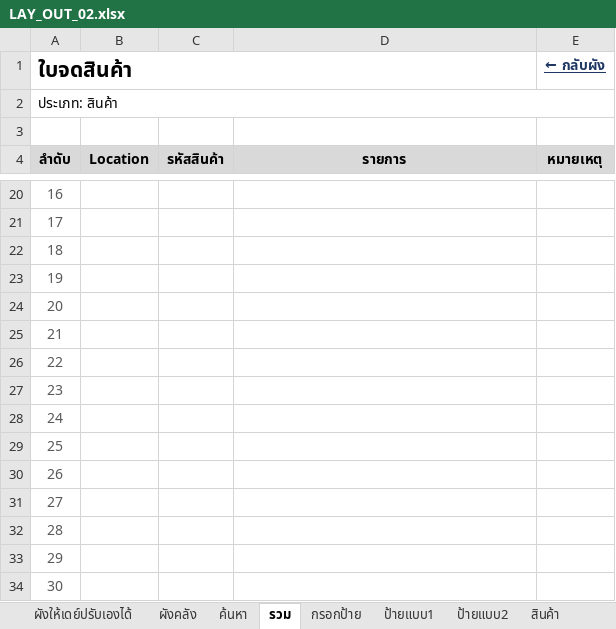
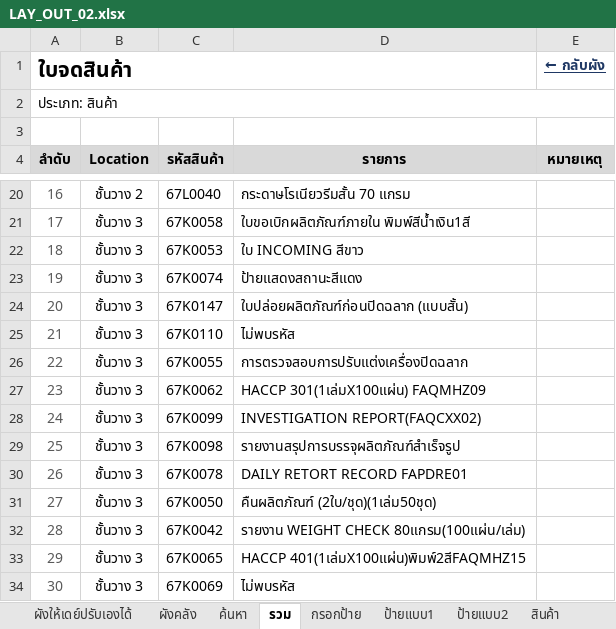
Before and after one commit to warawootkhatsongkram-lang/Layout-itail, an Excel workbook: LAY_OUT_02.xlsx, sheet รวม, drawn as a sheet; only a part is shown, gaps mark what is left out; values as stored, in another font and other column widths than the file's, no borders; conditional formats not drawn; the diff covers the shown part only; the diff names each change by its address in the sheet, - before the commit and + after, or states it on an @@ line.

```diff
--- a/LAY_OUT_02.xlsx (sheet รวม)
+++ b/LAY_OUT_02.xlsx (sheet รวม)
-B20 (Location): (empty)
+B20 (Location): ชั้นวาง 2
-C20 (รหัสสินค้า): (empty)
+C20 (รหัสสินค้า): 67L0040
-D20 (รายการ): (empty)
+D20 (รายการ): กระดาษโรเนียวรีมสั้น 70 แกรม
-B21:B34 (Location): (empty)
+B21:B34 (Location): ชั้นวาง 3
-C21 (รหัสสินค้า): (empty)
+C21 (รหัสสินค้า): 67K0058
-D21 (รายการ): (empty)
+D21 (รายการ): ใบขอเบิกผลิตภัณฑ์ภายใน พิมพ์สีน้ำเงิน1สี
-C22 (รหัสสินค้า): (empty)
+C22 (รหัสสินค้า): 67K0053
-D22 (รายการ): (empty)
+D22 (รายการ): ใบ INCOMING สีขาว
-C23 (รหัสสินค้า): (empty)
+C23 (รหัสสินค้า): 67K0074
-D23 (รายการ): (empty)
+D23 (รายการ): ป้ายแสดงสถานะสีแดง
-C24 (รหัสสินค้า): (empty)
+C24 (รหัสสินค้า): 67K0147
-D24 (รายการ): (empty)
+D24 (รายการ): ใบปล่อยผลิตภัณฑ์ก่อนปิดฉลาก (แบบสั้น)
-C25 (รหัสสินค้า): (empty)
+C25 (รหัสสินค้า): 67K0110
-D25 (รายการ): (empty)
+D25 (รายการ): ไม่พบรหัส
-C26 (รหัสสินค้า): (empty)
+C26 (รหัสสินค้า): 67K0055
-D26 (รายการ): (empty)
+D26 (รายการ): การตรวจสอบการปรับแต่งเครื่องปิดฉลาก
-C27 (รหัสสินค้า): (empty)
+C27 (รหัสสินค้า): 67K0062
-D27 (รายการ): (empty)
+D27 (รายการ): HACCP 301(1เล่มX100แผ่น) FAQMHZ09
-C28 (รหัสสินค้า): (empty)
+C28 (รหัสสินค้า): 67K0099
-D28 (รายการ): (empty)
+D28 (รายการ): INVESTIGATION REPORT(FAQCXX02)
-C29 (รหัสสินค้า): (empty)
+C29 (รหัสสินค้า): 67K0098
-D29 (รายการ): (empty)
+D29 (รายการ): รายงานสรุปการบรรจุผลิตภัณฑ์สำเร็จรูป
-C30 (รหัสสินค้า): (empty)
+C30 (รหัสสินค้า): 67K0078
-D30 (รายการ): (empty)
+D30 (รายการ): DAILY RETORT RECORD FAPDRE01
-C31 (รหัสสินค้า): (empty)
+C31 (รหัสสินค้า): 67K0050
-D31 (รายการ): (empty)
+D31 (รายการ): คืนผลิตภัณฑ์ (2ใบ/ชุด)(1เล่ม50ชุด)
-C32 (รหัสสินค้า): (empty)
+C32 (รหัสสินค้า): 67K0042
-D32 (รายการ): (empty)
+D32 (รายการ): รายงาน WEIGHT CHECK 80แกรม(100แผ่น/เล่ม)
-C33 (รหัสสินค้า): (empty)
+C33 (รหัสสินค้า): 67K0065
-D33 (รายการ): (empty)
+D33 (รายการ): HACCP 401(1เล่มX100แผ่น)พิมพ์2สีFAQMHZ15
-C34 (รหัสสินค้า): (empty)
+C34 (รหัสสินค้า): 67K0069
-D34 (รายการ): (empty)
+D34 (รายการ): ไม่พบรหัส
```
Also changed, not shown: 693 edited cells elsewhere in this sheet, 2 other files.
